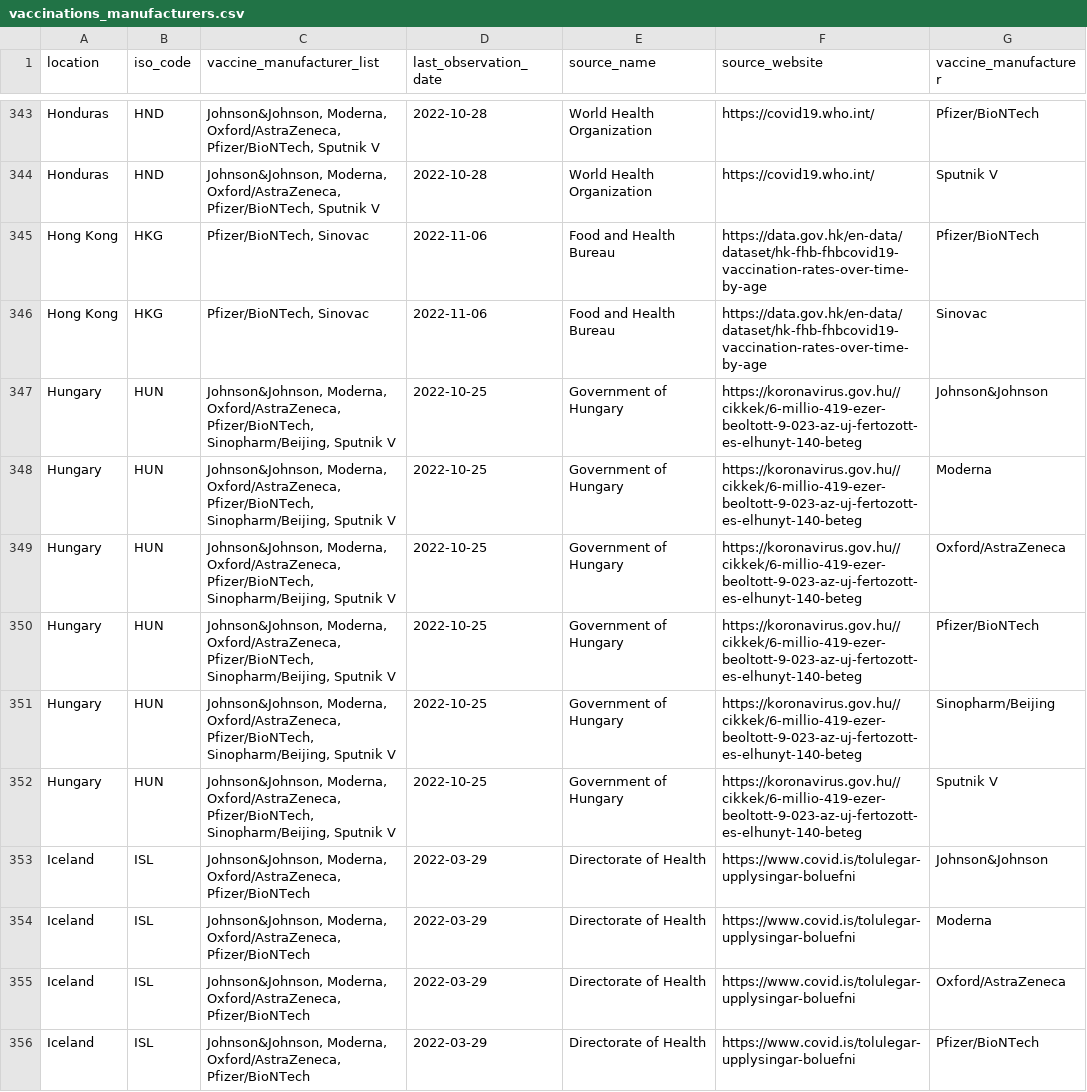
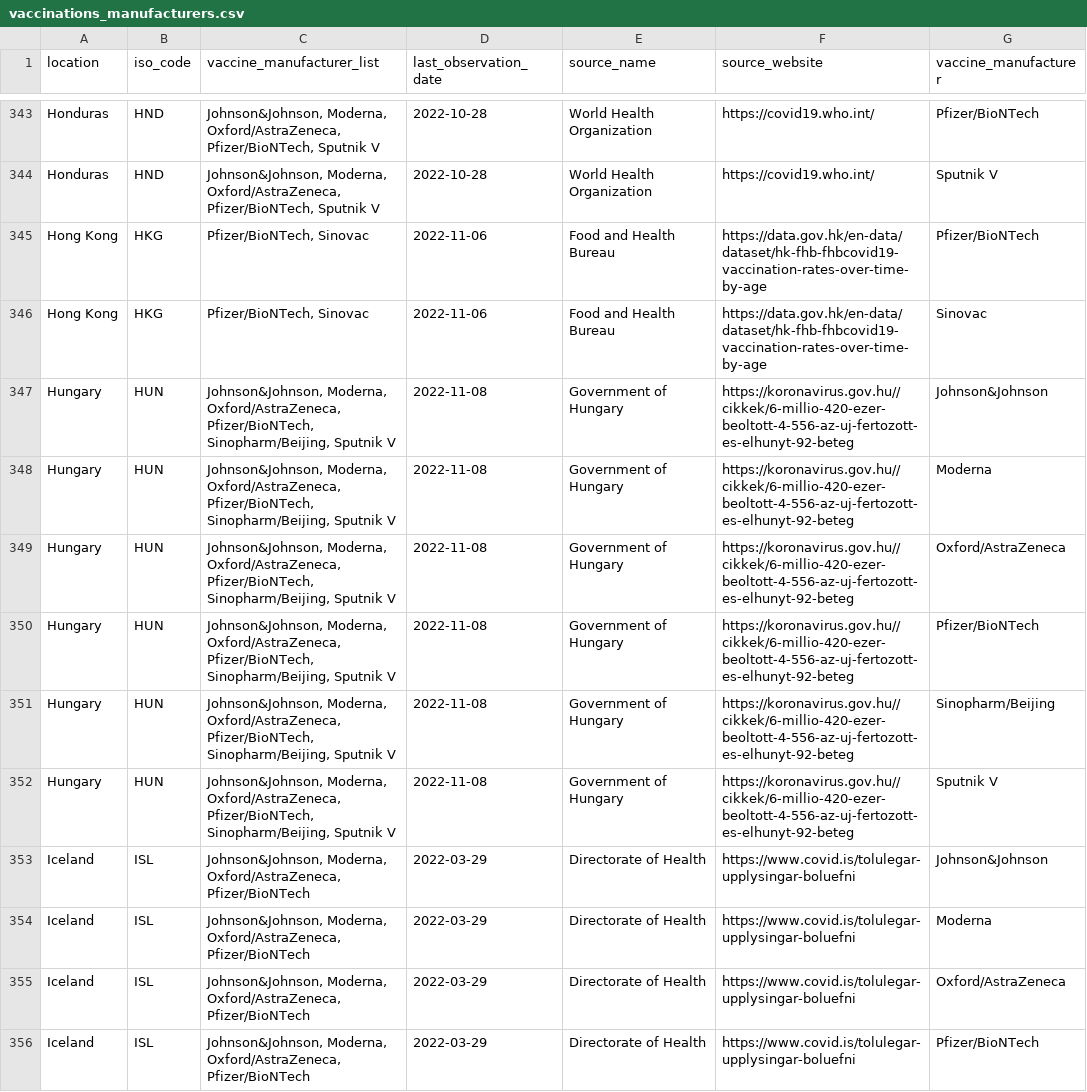
Before and after one commit to CDCgov/ITF_Power_BI, a CSV file: itf_dashboard/output/vaccinations_manufacturers.csv, drawn as a sheet; only a part is shown, gaps mark what is left out; the diff covers the shown part only.

```diff
--- a/itf_dashboard/output/vaccinations_manufacturers.csv
+++ b/itf_dashboard/output/vaccinations_manufacturers.csv
@@ -346,8 +346,8 @@ Hong Kong,HKG,"Pfizer/BioNTech, Sinovac",2022-11-06,Food and Health Bureau,https
 Hong Kong,HKG,"Pfizer/BioNTech, Sinovac",2022-11-06,Food and Health Bureau,https://data.gov.hk/en-data/dataset/hk-fhb-fhbcovid19-vaccination-rates-over-time-by-age,Sinovac
-Hungary,HUN,"Johnson&Johnson, Moderna, Oxford/AstraZeneca, Pfizer/BioNTech, Sinopharm/Beijing, Sputnik V",2022-10-25,Government of Hungary,https://koronavirus.gov.hu//cikkek/6-millio-419-ezer-beoltott-9-023-az-uj-fertozott-es-elhunyt-140-beteg,Johnson&Johnson
-Hungary,HUN,"Johnson&Johnson, Moderna, Oxford/AstraZeneca, Pfizer/BioNTech, Sinopharm/Beijing, Sputnik V",2022-10-25,Government of Hungary,https://koronavirus.gov.hu//cikkek/6-millio-419-ezer-beoltott-9-023-az-uj-fertozott-es-elhunyt-140-beteg,Moderna
-Hungary,HUN,"Johnson&Johnson, Moderna, Oxford/AstraZeneca, Pfizer/BioNTech, Sinopharm/Beijing, Sputnik V",2022-10-25,Government of Hungary,https://koronavirus.gov.hu//cikkek/6-millio-419-ezer-beoltott-9-023-az-uj-fertozott-es-elhunyt-140-beteg,Oxford/AstraZeneca
-Hungary,HUN,"Johnson&Johnson, Moderna, Oxford/AstraZeneca, Pfizer/BioNTech, Sinopharm/Beijing, Sputnik V",2022-10-25,Government of Hungary,https://koronavirus.gov.hu//cikkek/6-millio-419-ezer-beoltott-9-023-az-uj-fertozott-es-elhunyt-140-beteg,Pfizer/BioNTech
-Hungary,HUN,"Johnson&Johnson, Moderna, Oxford/AstraZeneca, Pfizer/BioNTech, Sinopharm/Beijing, Sputnik V",2022-10-25,Government of Hungary,https://koronavirus.gov.hu//cikkek/6-millio-419-ezer-beoltott-9-023-az-uj-fertozott-es-elhunyt-140-beteg,Sinopharm/Beijing
-Hungary,HUN,"Johnson&Johnson, Moderna, Oxford/AstraZeneca, Pfizer/BioNTech, Sinopharm/Beijing, Sputnik V",2022-10-25,Government of Hungary,https://koronavirus.gov.hu//cikkek/6-millio-419-ezer-beoltott-9-023-az-uj-fertozott-es-elhunyt-140-beteg,Sputnik V
+Hungary,HUN,"Johnson&Johnson, Moderna, Oxford/AstraZeneca, Pfizer/BioNTech, Sinopharm/Beijing, Sputnik V",2022-11-08,Government of Hungary,https://koronavirus.gov.hu//cikkek/6-millio-420-ezer-beoltott-4-556-az-uj-fertozott-es-elhunyt-92-beteg,Johnson&Johnson
+Hungary,HUN,"Johnson&Johnson, Moderna, Oxford/AstraZeneca, Pfizer/BioNTech, Sinopharm/Beijing, Sputnik V",2022-11-08,Government of Hungary,https://koronavirus.gov.hu//cikkek/6-millio-420-ezer-beoltott-4-556-az-uj-fertozott-es-elhunyt-92-beteg,Moderna
+Hungary,HUN,"Johnson&Johnson, Moderna, Oxford/AstraZeneca, Pfizer/BioNTech, Sinopharm/Beijing, Sputnik V",2022-11-08,Government of Hungary,https://koronavirus.gov.hu//cikkek/6-millio-420-ezer-beoltott-4-556-az-uj-fertozott-es-elhunyt-92-beteg,Oxford/AstraZeneca
+Hungary,HUN,"Johnson&Johnson, Moderna, Oxford/AstraZeneca, Pfizer/BioNTech, Sinopharm/Beijing, Sputnik V",2022-11-08,Government of Hungary,https://koronavirus.gov.hu//cikkek/6-millio-420-ezer-beoltott-4-556-az-uj-fertozott-es-elhunyt-92-beteg,Pfizer/BioNTech
+Hungary,HUN,"Johnson&Johnson, Moderna, Oxford/AstraZeneca, Pfizer/BioNTech, Sinopharm/Beijing, Sputnik V",2022-11-08,Government of Hungary,https://koronavirus.gov.hu//cikkek/6-millio-420-ezer-beoltott-4-556-az-uj-fertozott-es-elhunyt-92-beteg,Sinopharm/Beijing
+Hungary,HUN,"Johnson&Johnson, Moderna, Oxford/AstraZeneca, Pfizer/BioNTech, Sinopharm/Beijing, Sputnik V",2022-11-08,Government of Hungary,https://koronavirus.gov.hu//cikkek/6-millio-420-ezer-beoltott-4-556-az-uj-fertozott-es-elhunyt-92-beteg,Sputnik V
 Iceland,ISL,"Johnson&Johnson, Moderna, Oxford/AstraZeneca, Pfizer/BioNTech",2022-03-29,Directorate of Health,https://www.covid.is/tolulegar-upplysingar-boluefni,Johnson&Johnson
```
Also changed, not shown: 151 edited cells elsewhere in this file, itf_dashboard/output/hosp_data_latest.csv, itf_dashboard/output/preferred_testpos7.csv, 2 other files.
